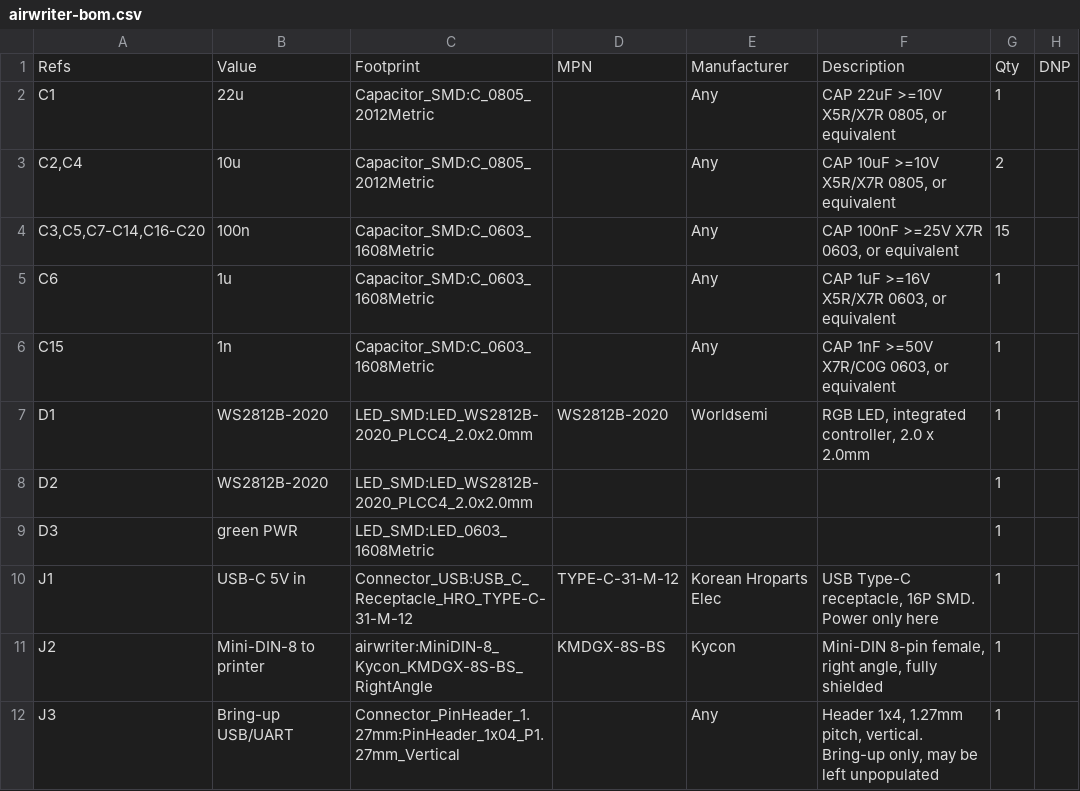
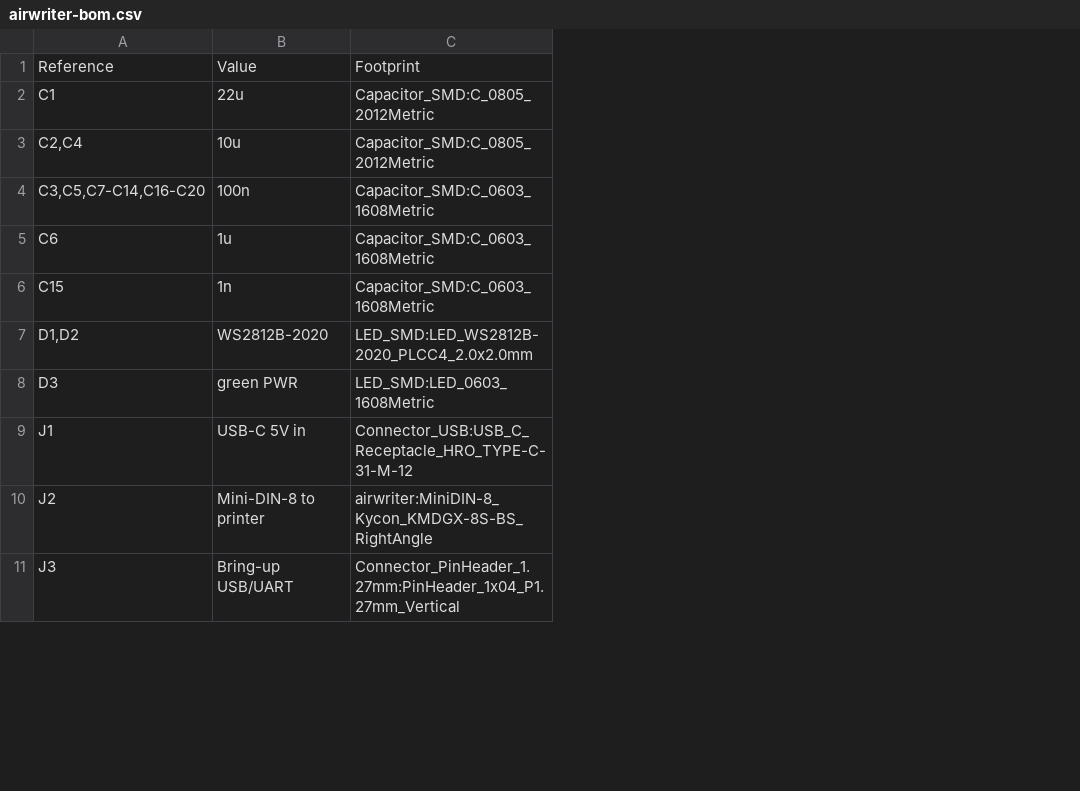
Before and after one commit to wr/airwriter, a CSV file: hardware/airwriter/fab/airwriter-bom.csv, drawn as a sheet; only a part is shown; the diff names each change by its address in the sheet, - before the commit and + after, or states it on an @@ line.

Commit message:
Space out the controls and cut the silkscreen back to designators
Ports move 2mm past the board edge so their faces land flush with the
outside of a printed case wall rather than flush with the PCB.

The buttons now straddle the board centreline at 122 and 130, the LEDs
open up from 3.4mm to 5mm pitch, and the two I2C pullups move out of the
space a plug needs.

Silkscreen goes back to reference designators. The functional names were
too wordy and several of them landed on top of parts. Only the controls
a user actually touches keep a word: PWR, NET and JOB over the LEDs,
BOOT and MODE over the buttons, plus the port names. Designators sit
below those parts so the two never collide.

J1 also shifted left; moving it down had put its shield pad on the corner
radius.

Fab package regenerated. DRC clean, parity clean, fully routed.

```diff
--- a/hardware/airwriter/fab/airwriter-bom.csv
+++ b/hardware/airwriter/fab/airwriter-bom.csv
-column D, rows 1-7: MPN |  |  |  |  |  | WS2812B-2020; rows 10-11: TYPE-C-31-M-12 | KMDGX-8S-BS
-column E, rows 1-7: Manufacturer | Any | Any | Any | Any | Any | Worldsemi; rows 10-12: Korean Hroparts Elec | Kycon | Any
-column F, rows 1-7: Description | CAP 22uF >=10V X5R/X7R 0805, or equivalent | CAP 10uF >=10V X5R/X7R 0805, or equivalent | CAP 100nF >=25V X7R 0603, or equivalent | CAP 1uF >=16V X5R/X7R 0603, or equivalent | CAP 1nF >=50V X7R/C0G 0603, or equivalent | RGB LED, integrated controller, 2.0 x 2.0mm; rows 10-12: USB Type-C receptacle, 16P SMD. Power only here | Mini-DIN 8-pin female, right angle, fully shielded | Header 1x4, 1.27mm pitch, vertical. Bring-up only, may be left unpopulated
-column G, rows 1-7: Qty | 1 | 2 | 15 | 1 | 1 | 1; rows 9-12: all 1
-column H, row 1: DNP
-A1: Refs
+A1: Reference
-A7: D1
+A7: D1,D2
-row 8: D2 | WS2812B-2020 | LED_SMD:LED_WS2812B-2020_PLCC4_2.0x2.0mm |  |  |  | 1
```
Also changed, not shown: hardware/airwriter/fab/airwriter-pos.csv, 30 other files.
